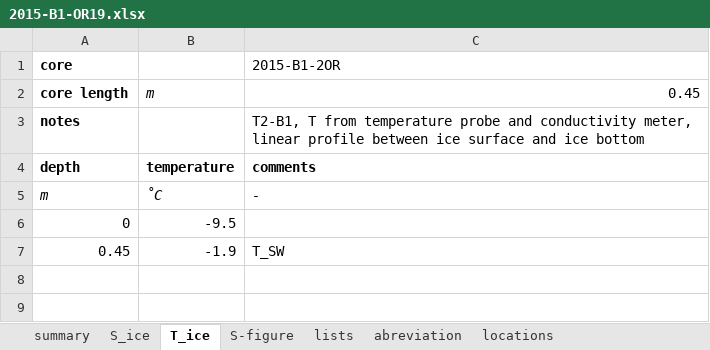
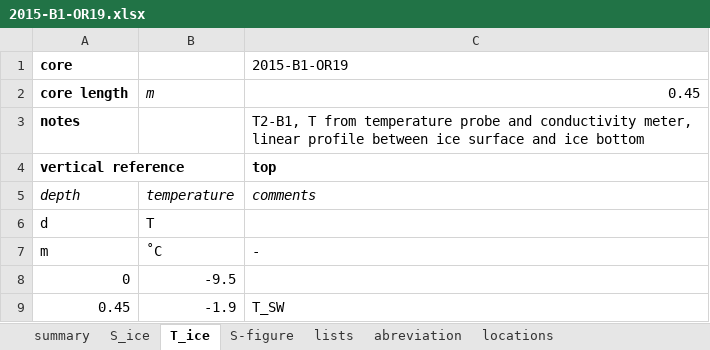
Before and after one commit to megavolts/PySIC, an Excel workbook: data_sample/ice_cores/2015-B1-OR19.xlsx, sheet T_ice, drawn as a sheet; values as stored, in another font and other column widths than the file's, no borders; addresses are those after the commit; the diff names each change by its address in the sheet, - before the commit and + after, or states it on an @@ line.

```diff
--- a/data_sample/ice_cores/2015-B1-OR19.xlsx (sheet T_ice)
+++ b/data_sample/ice_cores/2015-B1-OR19.xlsx (sheet T_ice)
-C1: 2015-B1-2OR
+C1: 2015-B1-OR19
+row 4: vertical reference |  | top
@@ A5:C5 bold: on → off, italic: off → on @@
+row 6: d | T
-A7:C7 italic: on
+A7:C7 italic: off
```
Also changed, not shown: sheet S_ice, sheet summary, charts or pictures, data_sample/ice_cores/2015-B2-OR19.xlsx, 13 other files.
